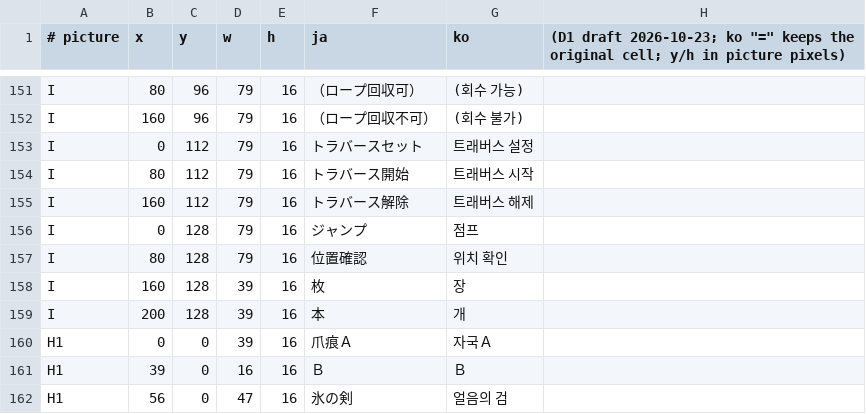
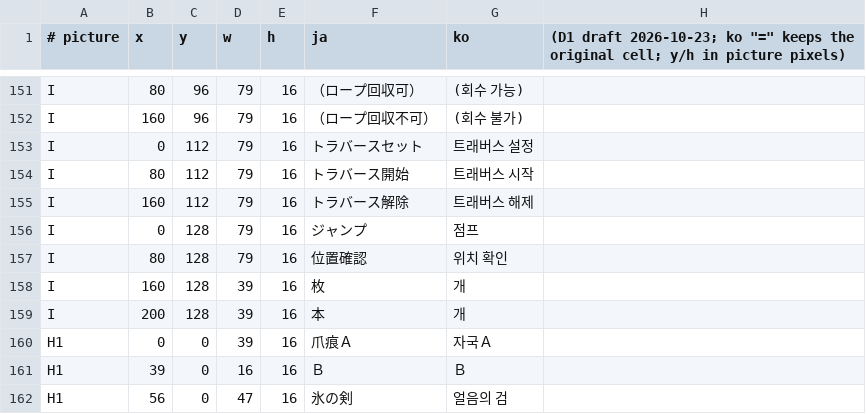
Before and after one commit to stPark-dev/Rockclimbing_Mitouhou_Korean, a TSV file: tables/graphics_ko.tsv, drawn as a sheet; only a part is shown, gaps mark what is left out.

```diff
--- a/tables/graphics_ko.tsv
+++ b/tables/graphics_ko.tsv
@@ -157,3 +157,3 @@ I	0	128	79	16	ジャンプ	점프
 I	80	128	79	16	位置確認	위치 확인
-I	160	128	39	16	枚	장
+I	160	128	39	16	枚	개
 I	200	128	39	16	本	개
```
Also changed, not shown: 4 other files.
